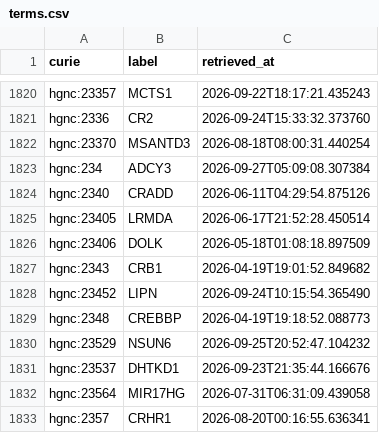
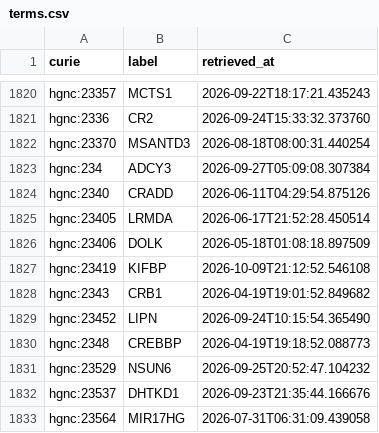
Before and after one commit to AnastasiyaKuznetsova/dismech, a CSV file: cache/hgnc/terms.csv, drawn as a sheet; only a part is shown, gaps mark what is left out; the shorter side is filled out with more unchanged rows; the diff names each change by its address in the sheet, - before the commit and + after, or states it on an @@ line.

```diff
--- a/cache/hgnc/terms.csv
+++ b/cache/hgnc/terms.csv
+row 1827: hgnc:23419 | KIFBP | 2026-10-09T21:12:52.546108
```
Also changed, not shown: cache/enums/diseaseterm_b84b03ef2175.csv, cache/mondo/terms.csv, 17 other files.
